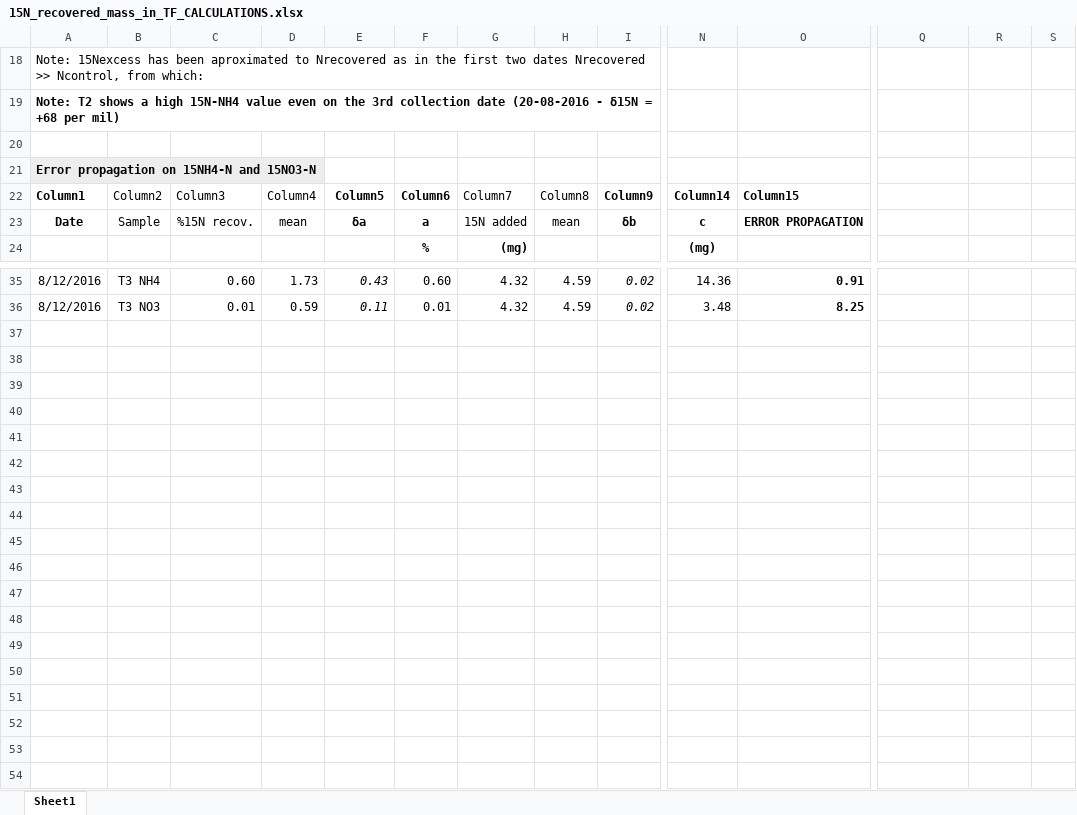
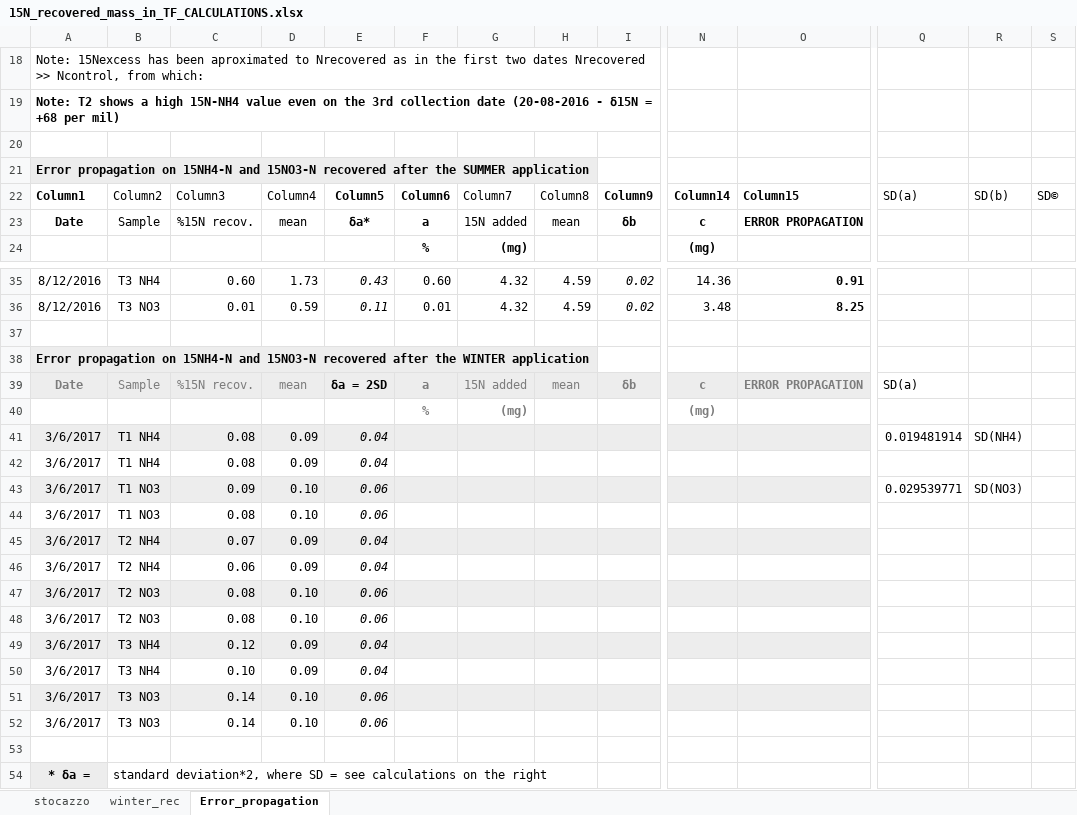
Before and after one commit to dferraretto/Daniele_Repo, an Excel workbook: 15N_experiment/15N_recovered_mass_in_TF_CALCULATIONS.xlsx, sheet Error_propagation, drawn as a sheet; only a part is shown, gaps mark what is left out; values as stored, in another font and other column widths than the file's, no borders; charts and pictures and table styles not drawn; rows hold the shown columns only; the diff names each change by its address in the sheet, - before the commit and + after, or states it on an @@ line.

```diff
--- a/15N_experiment/15N_recovered_mass_in_TF_CALCULATIONS.xlsx (sheet Error_propagation)
+++ b/15N_experiment/15N_recovered_mass_in_TF_CALCULATIONS.xlsx (sheet Error_propagation)
-sheet tab: Sheet1
+sheet tab: Error_propagation
+sheet tab: stocazzo
+sheet tab: winter_rec
-A21 (Column1): …and 15NO3-N
+A21 (Column1): …and 15NO3-N recovered after the SUMMER application
-Q22: (empty)
+Q22: SD(a)
-R22: (empty)
+R22: SD(b)
-S22: (empty)
+S22: SD©
-E23 (Column5): δa
+E23 (Column5): δa*
+row 37: (empty)
+row 38: Error propagation on 15NH4-N and 15NO3-N recovered after the WINTER application
+row 39: Date | Sample | %15N recov. | mean | δa = 2SD | a | 15N added | mean | δb | c | ERROR PROPAGATION | SD(a)
+row 40:  |  |  |  |  | % | (mg) |  |  | (mg)
+row 41: 3/6/2017 | T1 NH4 | 0.08 | 0.09 | 0.04 |  |  |  |  |  |  | 0.019481914 | SD(NH4)
+row 42: 3/6/2017 | T1 NH4 | 0.08 | 0.09 | 0.04
+row 43: 3/6/2017 | T1 NO3 | 0.09 | 0.10 | 0.06 |  |  |  |  |  |  | 0.029539771 | SD(NO3)
+row 44: 3/6/2017 | T1 NO3 | 0.08 | 0.10 | 0.06
+row 45: 3/6/2017 | T2 NH4 | 0.07 | 0.09 | 0.04
+row 46: 3/6/2017 | T2 NH4 | 0.06 | 0.09 | 0.04
+row 47: 3/6/2017 | T2 NO3 | 0.08 | 0.10 | 0.06
+row 48: 3/6/2017 | T2 NO3 | 0.08 | 0.10 | 0.06
+row 49: 3/6/2017 | T3 NH4 | 0.12 | 0.09 | 0.04
+row 50: 3/6/2017 | T3 NH4 | 0.10 | 0.09 | 0.04
+row 51: 3/6/2017 | T3 NO3 | 0.14 | 0.10 | 0.06
+row 52: 3/6/2017 | T3 NO3 | 0.14 | 0.10 | 0.06
+row 53: (empty)
+row 54: * δa = | standard deviation*2, where SD = see calculations on the right
```
Also changed, not shown: charts or pictures, 8 other files.
